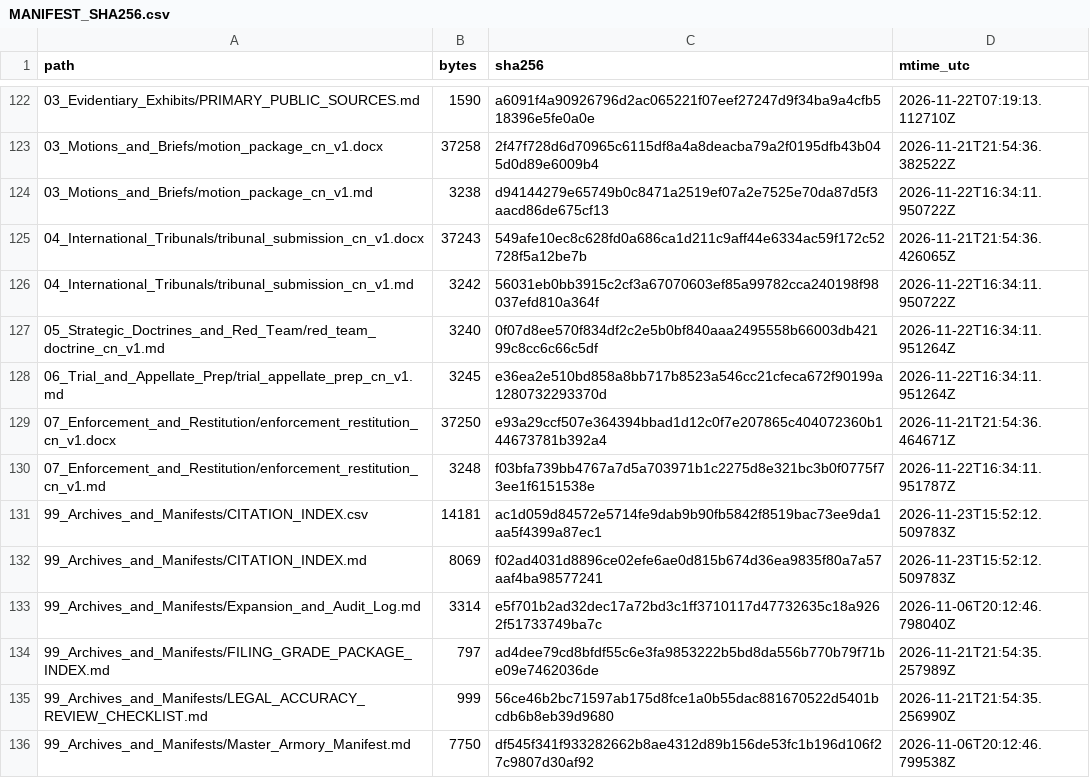
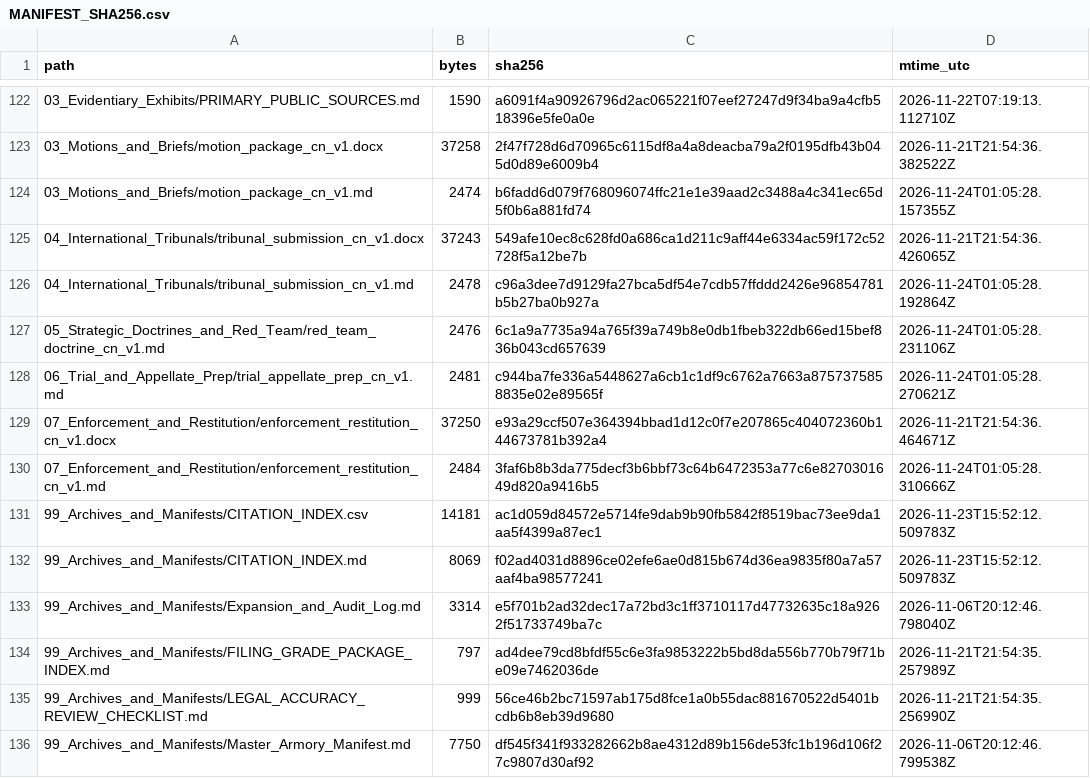
Before and after one commit to GlobalRestitutionAlliance/asia-us-cn-china-master-litigation, a CSV file: 99_Archives_and_Manifests/MANIFEST_SHA256.csv, drawn as a sheet; only a part is shown, gaps mark what is left out; the diff covers the shown part only.

```diff
--- a/99_Archives_and_Manifests/MANIFEST_SHA256.csv
+++ b/99_Archives_and_Manifests/MANIFEST_SHA256.csv
@@ -123,9 +123,9 @@ path,bytes,sha256,mtime_utc
 03_Motions_and_Briefs/motion_package_cn_v1.docx,37258,2f47f728d6d70965c6115df8a4a8deacba79a2f0195dfb43b045d0d89e6009b4,2026-11-21T21:54:36.382522Z
-03_Motions_and_Briefs/motion_package_cn_v1.md,3238,d94144279e65749b0c8471a2519ef07a2e7525e70da87d5f3aacd86de675cf13,2026-11-22T16:34:11.950722Z
+03_Motions_and_Briefs/motion_package_cn_v1.md,2474,b6fadd6d079f768096074ffc21e1e39aad2c3488a4c341ec65d5f0b6a881fd74,2026-11-24T01:05:28.157355Z
 04_International_Tribunals/tribunal_submission_cn_v1.docx,37243,549afe10ec8c628fd0a686ca1d211c9aff44e6334ac59f172c52728f5a12be7b,2026-11-21T21:54:36.426065Z
-04_International_Tribunals/tribunal_submission_cn_v1.md,3242,56031eb0bb3915c2cf3a67070603ef85a99782cca240198f98037efd810a364f,2026-11-22T16:34:11.950722Z
-05_Strategic_Doctrines_and_Red_Team/red_team_doctrine_cn_v1.md,3240,0f07d8ee570f834df2c2e5b0bf840aaa2495558b66003db42199c8cc6c66c5df,2026-11-22T16:34:11.951264Z
-06_Trial_and_Appellate_Prep/trial_appellate_prep_cn_v1.md,3245,e36ea2e510bd858a8bb717b8523a546cc21cfeca672f90199a1280732293370d,2026-11-22T16:34:11.951264Z
+04_International_Tribunals/tribunal_submission_cn_v1.md,2478,c96a3dee7d9129fa27bca5df54e7cdb57ffddd2426e96854781b5b27ba0b927a,2026-11-24T01:05:28.192864Z
+05_Strategic_Doctrines_and_Red_Team/red_team_doctrine_cn_v1.md,2476,6c1a9a7735a94a765f39a749b8e0db1fbeb322db66ed15bef836b043cd657639,2026-11-24T01:05:28.231106Z
+06_Trial_and_Appellate_Prep/trial_appellate_prep_cn_v1.md,2481,c944ba7fe336a5448627a6cb1c1df9c6762a7663a8757375858835e02e89565f,2026-11-24T01:05:28.270621Z
 07_Enforcement_and_Restitution/enforcement_restitution_cn_v1.docx,37250,e93a29ccf507e364394bbad1d12c0f7e207865c404072360b144673781b392a4,2026-11-21T21:54:36.464671Z
-07_Enforcement_and_Restitution/enforcement_restitution_cn_v1.md,3248,f03bfa739bb4767a7d5a703971b1c2275d8e321bc3b0f0775f73ee1f6151538e,2026-11-22T16:34:11.951787Z
+07_Enforcement_and_Restitution/enforcement_restitution_cn_v1.md,2484,3faf6b8b3da775decf3b6bbf73c64b6472353a77c6e8270301649d820a9416b5,2026-11-24T01:05:28.310666Z
 99_Archives_and_Manifests/CITATION_INDEX.csv,14181,ac1d059d84572e5714fe9dab9b90fb5842f8519bac73ee9da1aa5f4399a87ec1,2026-11-23T15:52:12.509783Z
```
Also changed, not shown: 50 edited cells elsewhere in this file, 00_Master_Knowledge_Base/Master_China_Restitution_Crosswalk_Matrix.csv, 21 other files.
